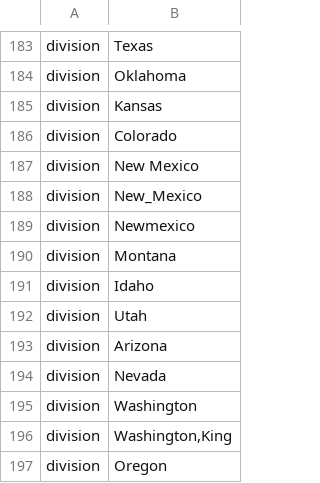
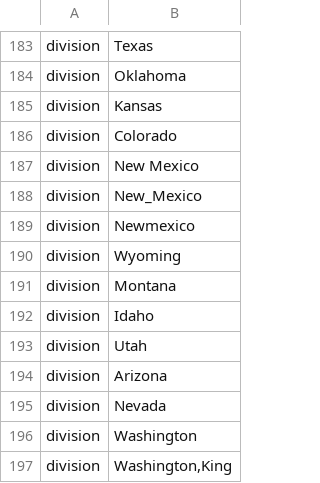
Before and after one commit to nextstrain/measles, a TSV file: phylogenetic/defaults/color_ordering.tsv, drawn as a sheet; only a part is shown, gaps mark what is left out; the shorter side is filled out with more unchanged rows.

```diff
--- a/phylogenetic/defaults/color_ordering.tsv
+++ b/phylogenetic/defaults/color_ordering.tsv
@@ -189,2 +189,3 @@ division	New_Mexico
 division	Newmexico
+division	Wyoming
 division	Montana
```
Also changed, not shown: 1 other file.
